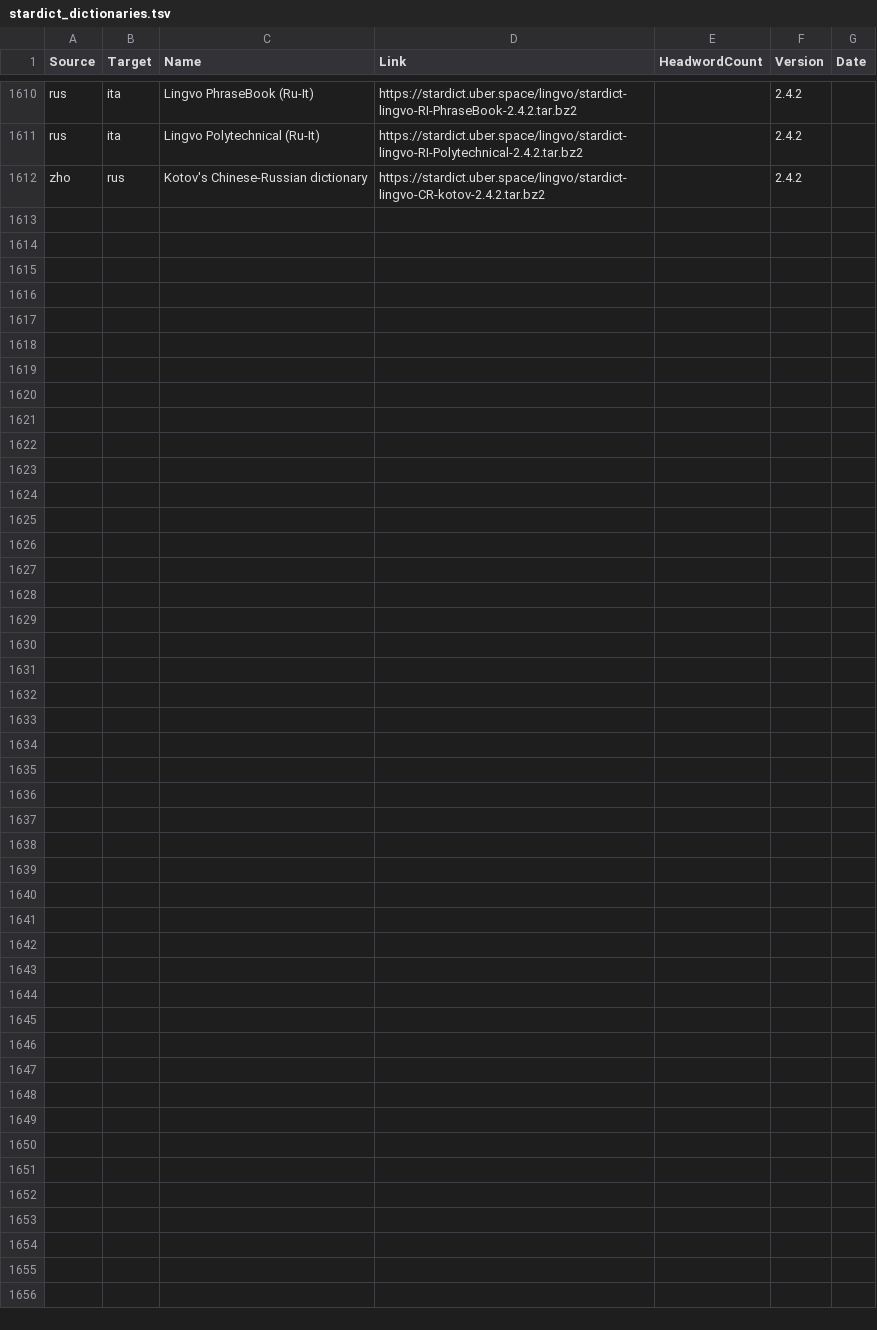
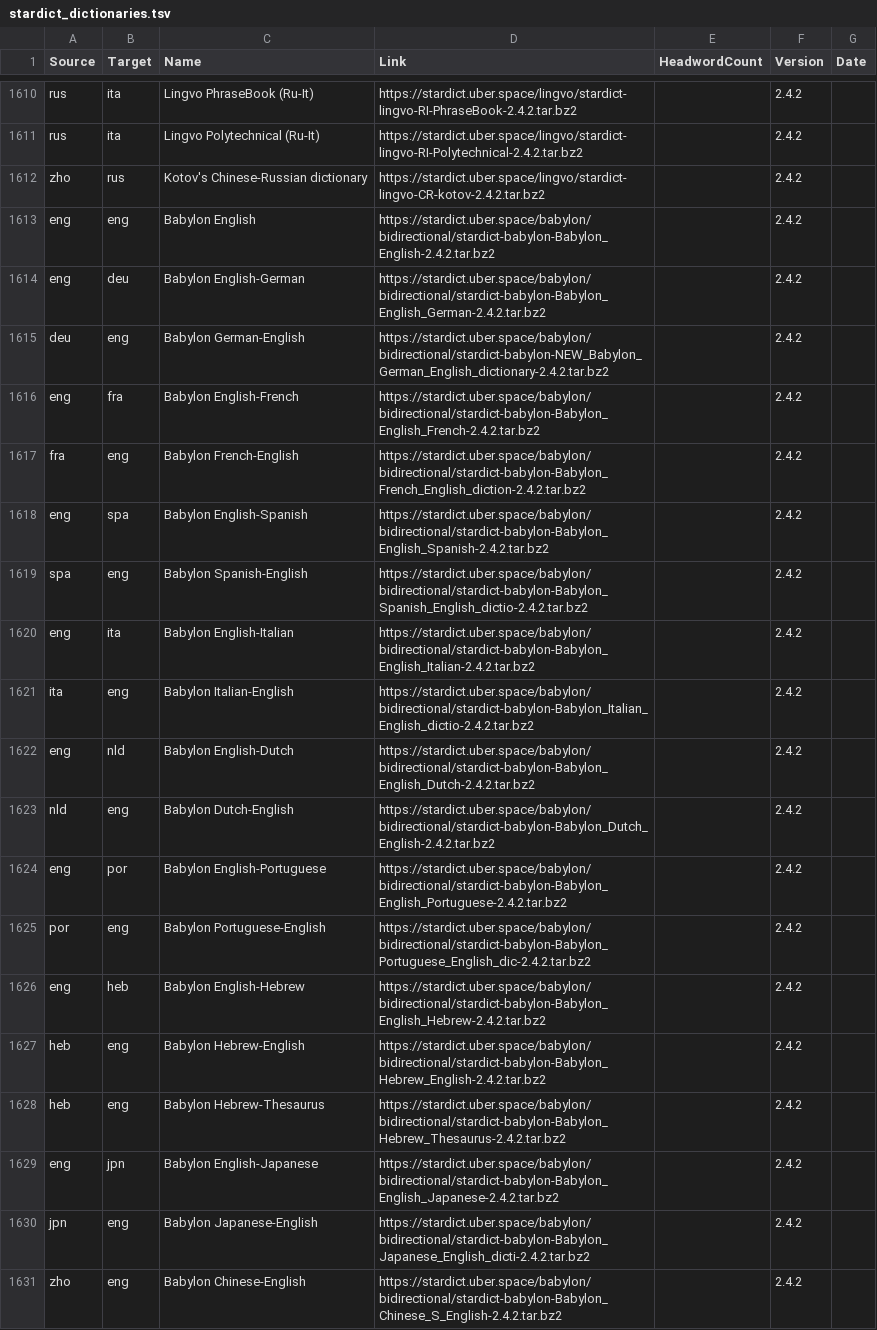
Before and after one commit to drdhaval2785/Stardict-lists, a TSV file: stardict_dictionaries.tsv, drawn as a sheet; only a part is shown, gaps mark what is left out; the diff covers the shown part only.

Commit message:
babylon bidirectional - 1642

```diff
--- a/stardict_dictionaries.tsv
+++ b/stardict_dictionaries.tsv
@@ -1612 +1612,20 @@ rus	ita	Lingvo Polytechnical (Ru-It)	https://stardict.uber.space/lingvo/stardict
 zho	rus	Kotov's Chinese-Russian dictionary	https://stardict.uber.space/lingvo/stardict-lingvo-CR-kotov-2.4.2.tar.bz2		2.4.2	
+eng	eng	Babylon English	https://stardict.uber.space/babylon/bidirectional/stardict-babylon-Babylon_English-2.4.2.tar.bz2		2.4.2	
+eng	deu	Babylon English-German	https://stardict.uber.space/babylon/bidirectional/stardict-babylon-Babylon_English_German-2.4.2.tar.bz2		2.4.2	
+deu	eng	Babylon German-English	https://stardict.uber.space/babylon/bidirectional/stardict-babylon-NEW_Babylon_German_English_dictionary-2.4.2.tar.bz2		2.4.2	
+eng	fra	Babylon English-French	https://stardict.uber.space/babylon/bidirectional/stardict-babylon-Babylon_English_French-2.4.2.tar.bz2		2.4.2	
+fra	eng	Babylon French-English	https://stardict.uber.space/babylon/bidirectional/stardict-babylon-Babylon_French_English_diction-2.4.2.tar.bz2		2.4.2	
+eng	spa	Babylon English-Spanish	https://stardict.uber.space/babylon/bidirectional/stardict-babylon-Babylon_English_Spanish-2.4.2.tar.bz2		2.4.2	
+spa	eng	Babylon Spanish-English	https://stardict.uber.space/babylon/bidirectional/stardict-babylon-Babylon_Spanish_English_dictio-2.4.2.tar.bz2		2.4.2	
+eng	ita	Babylon English-Italian	https://stardict.uber.space/babylon/bidirectional/stardict-babylon-Babylon_English_Italian-2.4.2.tar.bz2		2.4.2	
+ita	eng	Babylon Italian-English	https://stardict.uber.space/babylon/bidirectional/stardict-babylon-Babylon_Italian_English_dictio-2.4.2.tar.bz2		2.4.2	
+eng	nld	Babylon English-Dutch	https://stardict.uber.space/babylon/bidirectional/stardict-babylon-Babylon_English_Dutch-2.4.2.tar.bz2		2.4.2	
+nld	eng	Babylon Dutch-English	https://stardict.uber.space/babylon/bidirectional/stardict-babylon-Babylon_Dutch_English-2.4.2.tar.bz2		2.4.2	
+eng	por	Babylon English-Portuguese	https://stardict.uber.space/babylon/bidirectional/stardict-babylon-Babylon_English_Portuguese-2.4.2.tar.bz2		2.4.2	
+por	eng	Babylon Portuguese-English	https://stardict.uber.space/babylon/bidirectional/stardict-babylon-Babylon_Portuguese_English_dic-2.4.2.tar.bz2		2.4.2	
+eng	heb	Babylon English-Hebrew	https://stardict.uber.space/babylon/bidirectional/stardict-babylon-Babylon_English_Hebrew-2.4.2.tar.bz2		2.4.2	
+heb	eng	Babylon Hebrew-English	https://stardict.uber.space/babylon/bidirectional/stardict-babylon-Babylon_Hebrew_English-2.4.2.tar.bz2		2.4.2	
+heb	eng	Babylon Hebrew-Thesaurus	https://stardict.uber.space/babylon/bidirectional/stardict-babylon-Babylon_Hebrew_Thesaurus-2.4.2.tar.bz2		2.4.2	
+eng	jpn	Babylon English-Japanese	https://stardict.uber.space/babylon/bidirectional/stardict-babylon-Babylon_English_Japanese-2.4.2.tar.bz2		2.4.2	
+jpn	eng	Babylon Japanese-English	https://stardict.uber.space/babylon/bidirectional/stardict-babylon-Babylon_Japanese_English_dicti-2.4.2.tar.bz2		2.4.2	
+zho	eng	Babylon Chinese-English	https://stardict.uber.space/babylon/bidirectional/stardict-babylon-Babylon_Chinese_S_English-2.4.2.tar.bz2		2.4.2	
```
Also changed, not shown: 12 added rows elsewhere in this file, 1 other file.
